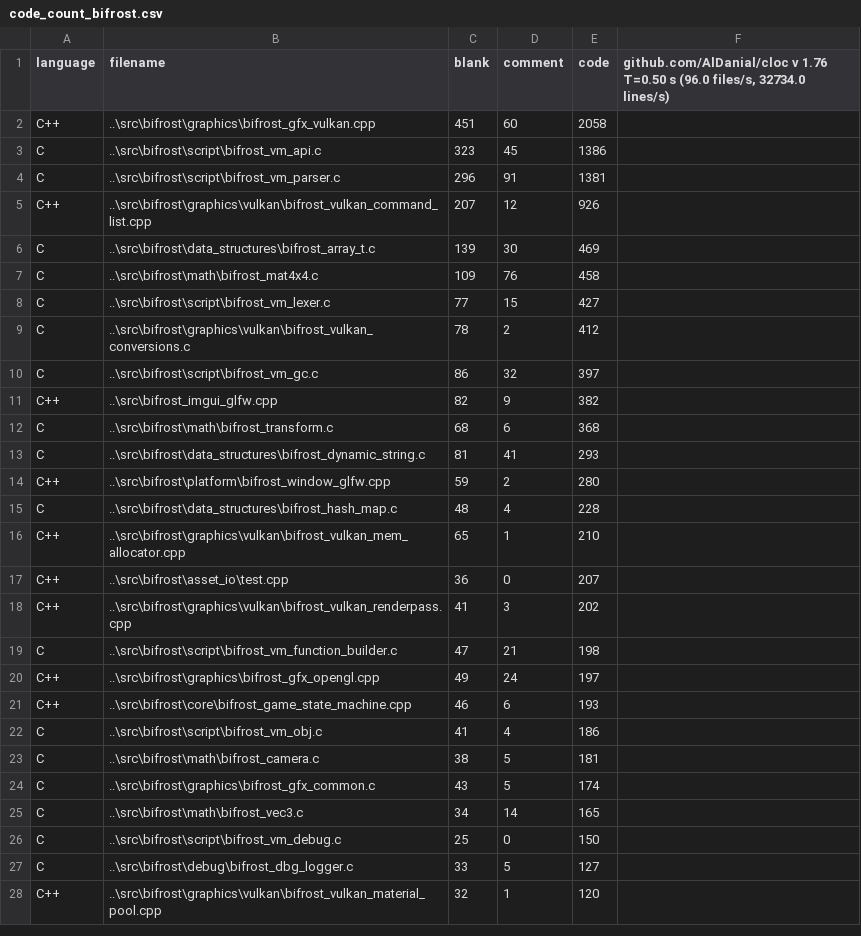
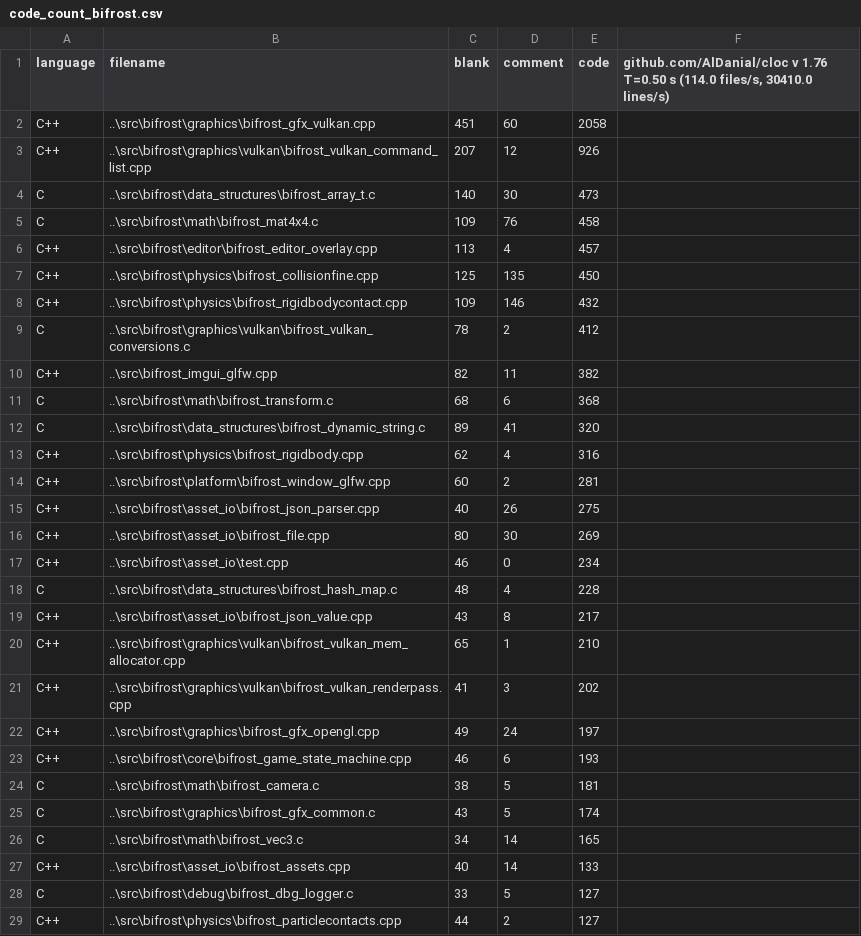
Before and after one commit to BluFedora/BifrostEngine, a CSV file: cloc/code_count_bifrost.csv, drawn as a sheet; only a part is shown; the shorter side is filled out with more unchanged rows; the diff covers the shown part only.

Commit message:
General Project Cleanup and Math is Now a Separate Library
~3hrs
- Math is now compiled as a separate library.
- Cleaned up the project a bit dleeting extraneous files and moving files to appropriate folders.
- New command line interface for the scripting language to test.
- Started working on documentation for the scripting language.

```diff
--- a/cloc/code_count_bifrost.csv
+++ b/cloc/code_count_bifrost.csv
@@ -1 +1 @@
-language,filename,blank,comment,code,"github.com/AlDanial/cloc v 1.76  T=0.50 s (96.0 files/s, 32734.0 lines/s)"
+language,filename,blank,comment,code,"github.com/AlDanial/cloc v 1.76  T=0.50 s (114.0 files/s, 30410.0 lines/s)"
@@ -3,2 +2,0 @@ C++,..\src\bifrost\graphics\bifrost_gfx_vulkan.cpp,451,60,2058,
-C,..\src\bifrost\script\bifrost_vm_api.c,323,45,1386,
-C,..\src\bifrost\script\bifrost_vm_parser.c,296,91,1381,
@@ -6 +4 @@ C++,..\src\bifrost\graphics\vulkan\bifrost_vulkan_command_list.cpp,207,12,926,
-C,..\src\bifrost\data_structures\bifrost_array_t.c,139,30,469,
+C,..\src\bifrost\data_structures\bifrost_array_t.c,140,30,473
@@ -8 +6,3 @@ C,..\src\bifrost\math\bifrost_mat4x4.c,109,76,458,
-C,..\src\bifrost\script\bifrost_vm_lexer.c,77,15,427,
+C++,..\src\bifrost\editor\bifrost_editor_overlay.cpp,113,4,457
+C++,..\src\bifrost\physics\bifrost_collisionfine.cpp,125,135,450
+C++,..\src\bifrost\physics\bifrost_rigidbodycontact.cpp,109,146,432
@@ -10,2 +10 @@ C,..\src\bifrost\graphics\vulkan\bifrost_vulkan_conversions.c,78,2,412,
-C,..\src\bifrost\script\bifrost_vm_gc.c,86,32,397,
-C++,..\src\bifrost_imgui_glfw.cpp,82,9,382,
+C++,..\src\bifrost_imgui_glfw.cpp,82,11,382
@@ -13,2 +12,6 @@ C,..\src\bifrost\math\bifrost_transform.c,68,6,368,
-C,..\src\bifrost\data_structures\bifrost_dynamic_string.c,81,41,293,
-C++,..\src\bifrost\platform\bifrost_window_glfw.cpp,59,2,280,
+C,..\src\bifrost\data_structures\bifrost_dynamic_string.c,89,41,320
+C++,..\src\bifrost\physics\bifrost_rigidbody.cpp,62,4,316
+C++,..\src\bifrost\platform\bifrost_window_glfw.cpp,60,2,281
+C++,..\src\bifrost\asset_io\bifrost_json_parser.cpp,40,26,275
+C++,..\src\bifrost\asset_io\bifrost_file.cpp,80,30,269
+C++,..\src\bifrost\asset_io\test.cpp,46,0,234
@@ -15,0 +19 @@ C,..\src\bifrost\data_structures\bifrost_hash_map.c,48,4,228,
+C++,..\src\bifrost\asset_io\bifrost_json_value.cpp,43,8,217
@@ -17 +20,0 @@ C++,..\src\bifrost\graphics\vulkan\bifrost_vulkan_mem_allocator.cpp,65,1,210,
-C++,..\src\bifrost\asset_io\test.cpp,36,0,207,
@@ -19 +21,0 @@ C++,..\src\bifrost\graphics\vulkan\bifrost_vulkan_renderpass.cpp,41,3,202,
-C,..\src\bifrost\script\bifrost_vm_function_builder.c,47,21,198,
@@ -22 +23,0 @@ C++,..\src\bifrost\core\bifrost_game_state_machine.cpp,46,6,193,
-C,..\src\bifrost\script\bifrost_vm_obj.c,41,4,186,
@@ -26 +27 @@ C,..\src\bifrost\math\bifrost_vec3.c,34,14,165,
-C,..\src\bifrost\script\bifrost_vm_debug.c,25,0,150,
+C++,..\src\bifrost\asset_io\bifrost_assets.cpp,40,14,133
@@ -27,0 +29 @@ C,..\src\bifrost\debug\bifrost_dbg_logger.c,33,5,127,
+C++,..\src\bifrost\physics\bifrost_particlecontacts.cpp,44,2,127
```
Also changed, not shown: 10 added rows, 4 removed rows and 4 edited cells elsewhere in this file, 49 other files.
